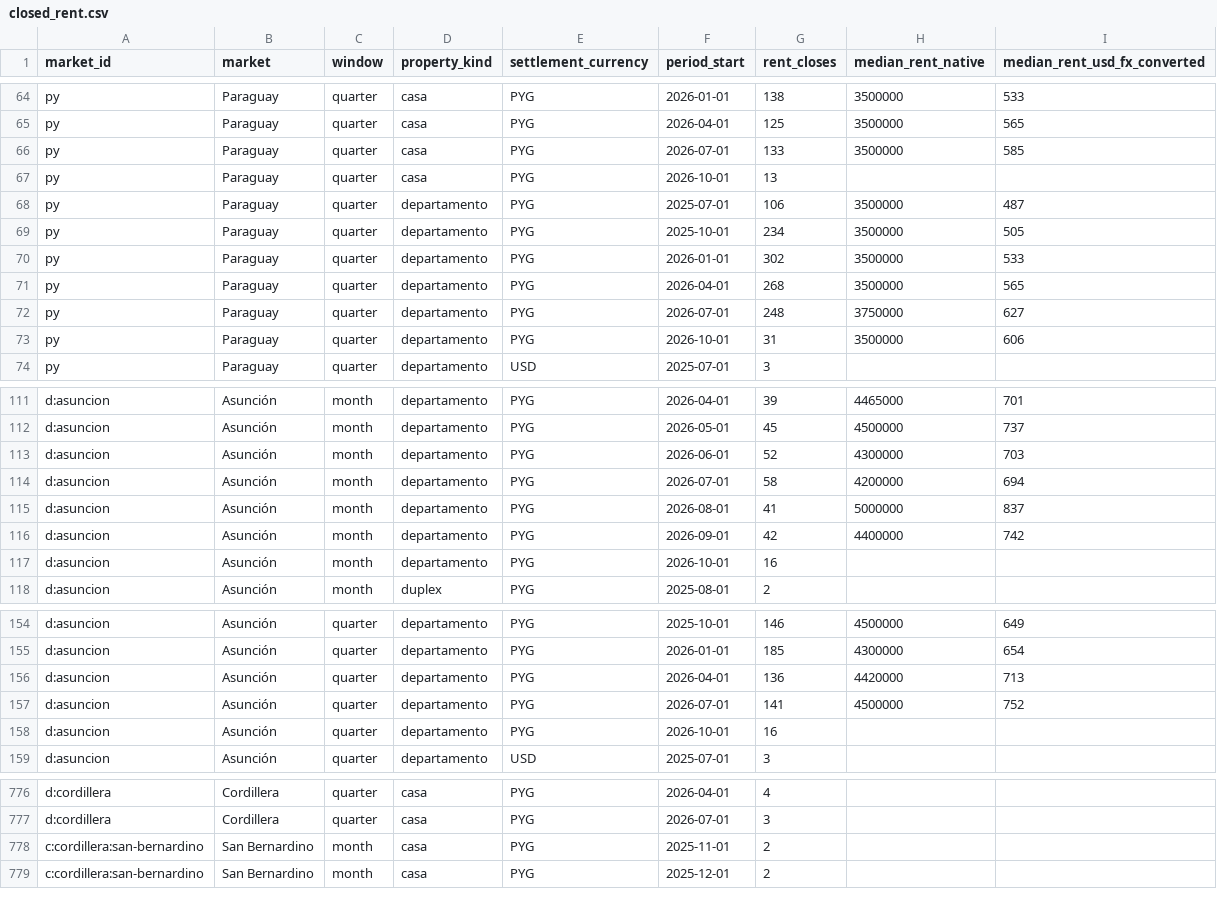
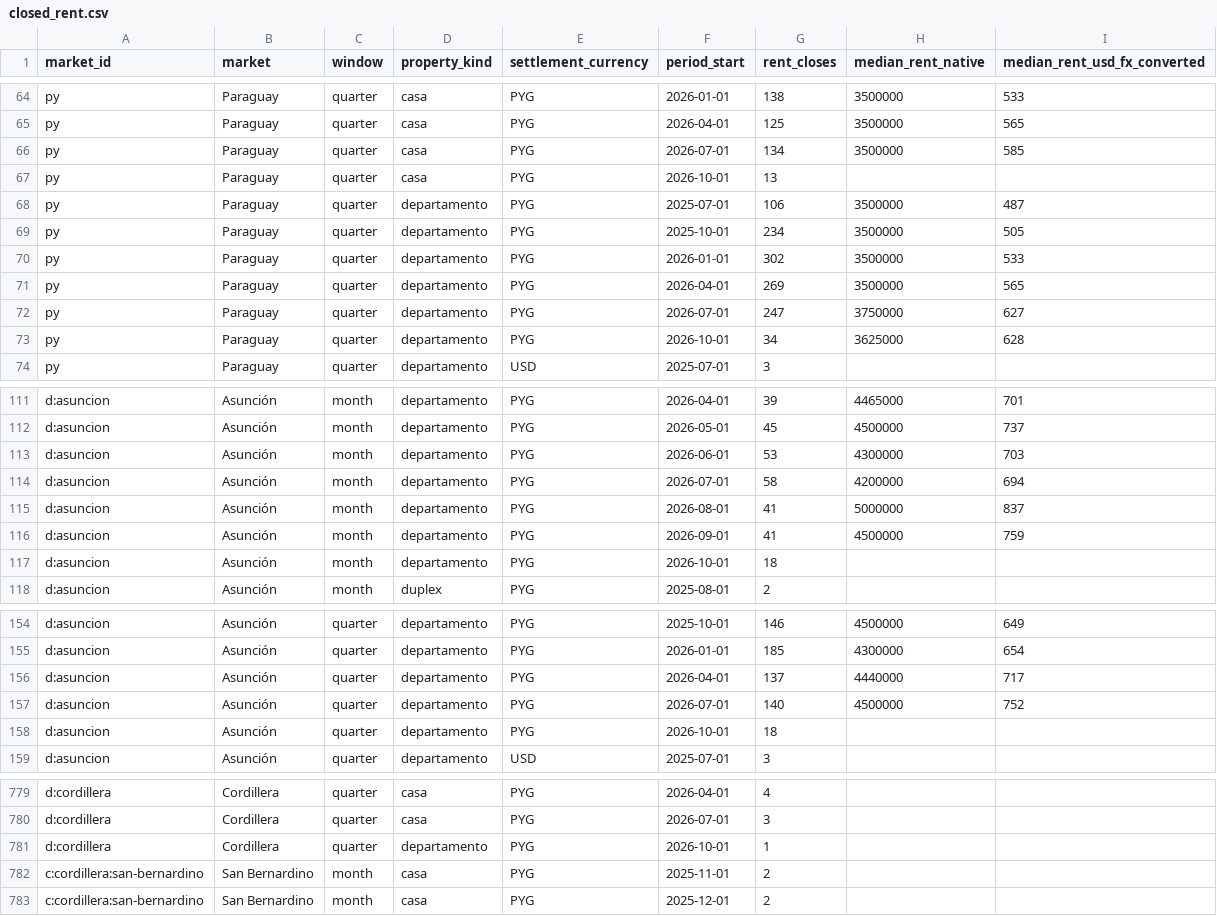
Before and after one commit to ddvanlith/tekoha-daily, a CSV file: dashboard/data/closed_rent.csv, drawn as a sheet; only a part is shown, gaps mark what is left out; the diff covers the shown part only.

```diff
--- a/dashboard/data/closed_rent.csv
+++ b/dashboard/data/closed_rent.csv
@@ -65,3 +65,3 @@ py,Paraguay,quarter,casa,PYG,2026-01-01,138,3500000,533
 py,Paraguay,quarter,casa,PYG,2026-04-01,125,3500000,565
-py,Paraguay,quarter,casa,PYG,2026-07-01,133,3500000,585
+py,Paraguay,quarter,casa,PYG,2026-07-01,134,3500000,585
 py,Paraguay,quarter,casa,PYG,2026-10-01,13,,
@@ -70,5 +70,5 @@ py,Paraguay,quarter,departamento,PYG,2025-10-01,234,3500000,505
 py,Paraguay,quarter,departamento,PYG,2026-01-01,302,3500000,533
-py,Paraguay,quarter,departamento,PYG,2026-04-01,268,3500000,565
-py,Paraguay,quarter,departamento,PYG,2026-07-01,248,3750000,627
-py,Paraguay,quarter,departamento,PYG,2026-10-01,31,3500000,606
+py,Paraguay,quarter,departamento,PYG,2026-04-01,269,3500000,565
+py,Paraguay,quarter,departamento,PYG,2026-07-01,247,3750000,627
+py,Paraguay,quarter,departamento,PYG,2026-10-01,34,3625000,628
 py,Paraguay,quarter,departamento,USD,2025-07-01,3,,
@@ -112,7 +112,7 @@ d:asuncion,Asunción,month,departamento,PYG,2026-04-01,39,4465000,701
 d:asuncion,Asunción,month,departamento,PYG,2026-05-01,45,4500000,737
-d:asuncion,Asunción,month,departamento,PYG,2026-06-01,52,4300000,703
+d:asuncion,Asunción,month,departamento,PYG,2026-06-01,53,4300000,703
 d:asuncion,Asunción,month,departamento,PYG,2026-07-01,58,4200000,694
 d:asuncion,Asunción,month,departamento,PYG,2026-08-01,41,5000000,837
-d:asuncion,Asunción,month,departamento,PYG,2026-09-01,42,4400000,742
-d:asuncion,Asunción,month,departamento,PYG,2026-10-01,16,,
+d:asuncion,Asunción,month,departamento,PYG,2026-09-01,41,4500000,759
+d:asuncion,Asunción,month,departamento,PYG,2026-10-01,18,,
 d:asuncion,Asunción,month,duplex,PYG,2025-08-01,2,,
@@ -155,5 +155,5 @@ d:asuncion,Asunción,quarter,departamento,PYG,2025-10-01,146,4500000,649
 d:asuncion,Asunción,quarter,departamento,PYG,2026-01-01,185,4300000,654
-d:asuncion,Asunción,quarter,departamento,PYG,2026-04-01,136,4420000,713
-d:asuncion,Asunción,quarter,departamento,PYG,2026-07-01,141,4500000,752
-d:asuncion,Asunción,quarter,departamento,PYG,2026-10-01,16,,
+d:asuncion,Asunción,quarter,departamento,PYG,2026-04-01,137,4440000,717
+d:asuncion,Asunción,quarter,departamento,PYG,2026-07-01,140,4500000,752
+d:asuncion,Asunción,quarter,departamento,PYG,2026-10-01,18,,
 d:asuncion,Asunción,quarter,departamento,USD,2025-07-01,3,,
@@ -777,2 +780,3 @@ d:cordillera,Cordillera,quarter,casa,PYG,2026-04-01,4,,
 d:cordillera,Cordillera,quarter,casa,PYG,2026-07-01,3,,
+d:cordillera,Cordillera,quarter,departamento,PYG,2026-10-01,1,,
 c:cordillera:san-bernardino,San Bernardino,month,casa,PYG,2025-11-01,2,,
```
Also changed, not shown: 5 added rows, 2 moved rows and 18 edited cells elsewhere in this file, dashboard/data/asking_flow_daily.csv, dashboard/data/asking_new_7d.csv, 20 other files.
